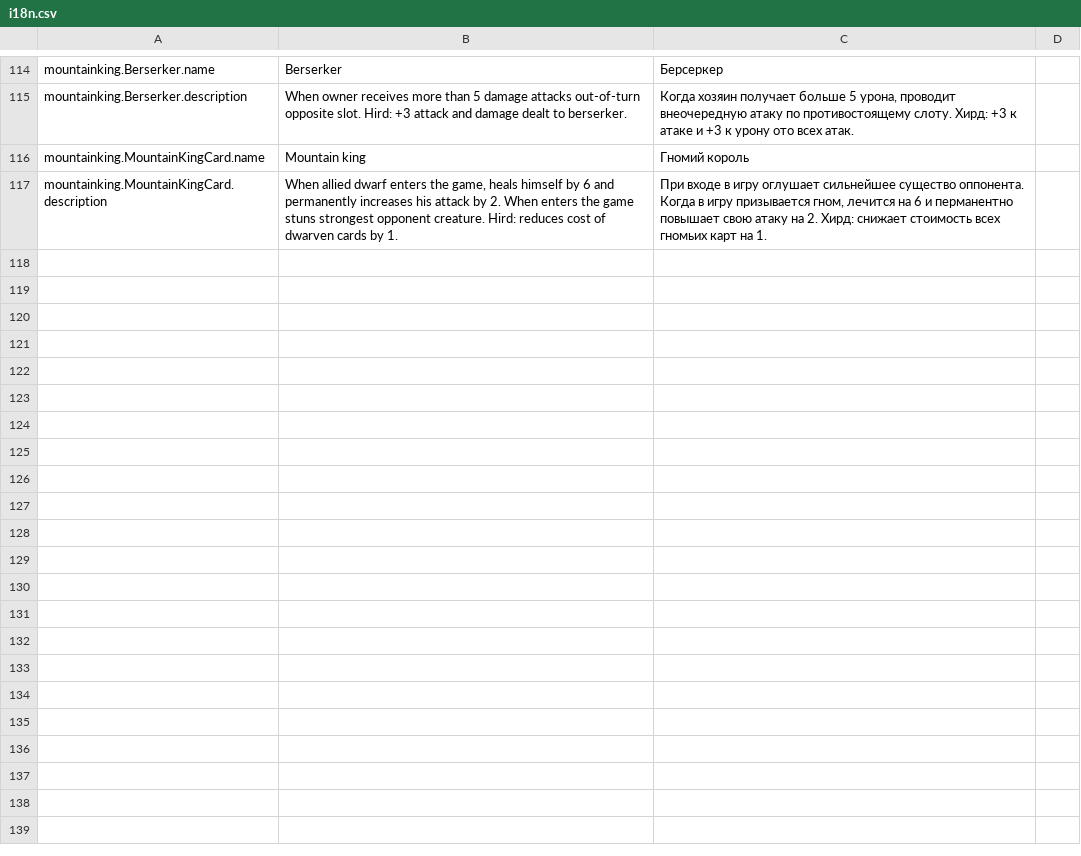
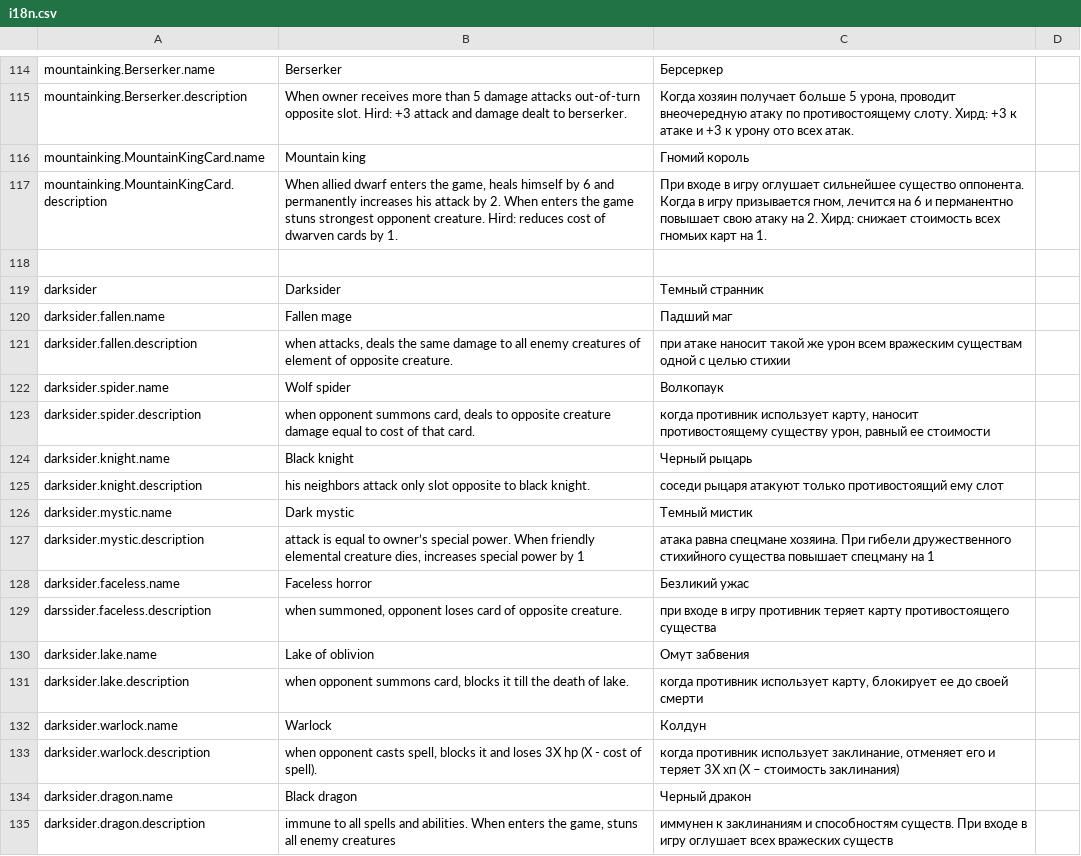
Before and after one commit to prospectronet/freespectrogdx, a CSV file: core/src/main/resources/i18n.csv, drawn as a sheet; only a part is shown, gaps mark what is left out.

```diff
--- a/core/src/main/resources/i18n.csv
+++ b/core/src/main/resources/i18n.csv
@@ -117 +117,19 @@ mountainking.MountainKingCard.name;Mountain king;Гномий король
 mountainking.MountainKingCard.description;When allied dwarf enters the game, heals himself by 6 and permanently increases his attack by 2. When enters the game stuns strongest opponent creature. Hird: reduces cost of dwarven cards by 1.;При входе в игру оглушает сильнейшее существо оппонента. Когда в игру призывается гном, лечится на 6 и перманентно повышает свою атаку на 2. Хирд: снижает стоимость всех гномьих карт на 1.
+
+darksider;Darksider;Темный странник
+darksider.fallen.name;Fallen mage;Падший маг
+darksider.fallen.description;when attacks, deals the same damage to all enemy creatures of element of opposite creature.;при атаке наносит такой же урон всем вражеским существам одной с целью стихии
+darksider.spider.name;Wolf spider;Волкопаук
+darksider.spider.description;when opponent summons card, deals to opposite creature damage equal to cost of that card.;когда противник использует карту, наносит противостоящему существу урон, равный ее стоимости
+darksider.knight.name;Black knight;Черный рыцарь
+darksider.knight.description;his neighbors attack only slot opposite to black knight.;соседи рыцаря атакуют только противостоящий ему слот
+darksider.mystic.name;Dark mystic;Темный мистик
+darksider.mystic.description;attack is equal to owner’s special power. When friendly elemental creature dies, increases special power by 1;атака равна спецмане хозяина. При гибели дружественного стихийного существа повышает спецману на 1
+darksider.faceless.name;Faceless horror;Безликий ужас
+darssider.faceless.description;when summoned, opponent loses card of opposite creature.;при входе в игру противник теряет карту противостоящего существа
+darksider.lake.name;Lake of oblivion;Омут забвения
+darksider.lake.description;when opponent summons card, blocks it till the death of lake.;когда противник использует карту, блокирует ее до своей смерти
+darksider.warlock.name;Warlock;Колдун
+darksider.warlock.description;when opponent casts spell, blocks it and loses 3X hp (X - cost of spell).;когда противник использует заклинание, отменяет его и теряет 3Х хп (Х – стоимость заклинания)
+darksider.dragon.name;Black dragon;Черный дракон
+darksider.dragon.description;immune to all spells and abilities. When enters the game, stuns all enemy creatures;иммунен к заклинаниям и способностям существ. При входе в игру оглушает всех вражеских существ
```
Also changed, not shown: 9 other files.
